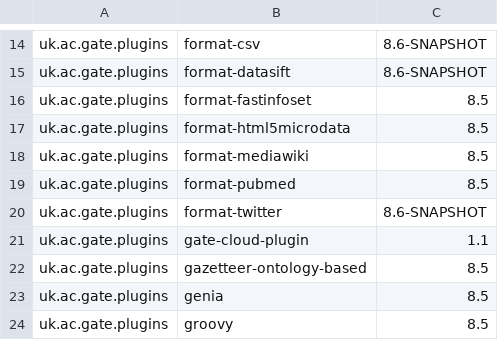
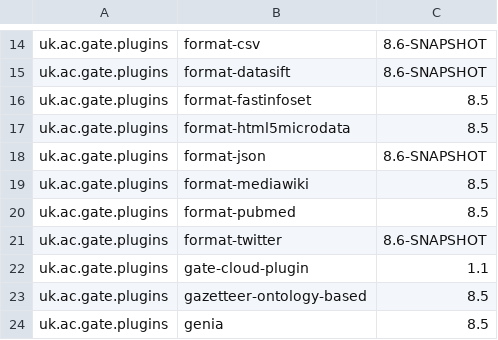
Before and after one commit to GateNLP/gate-metadata, a TSV file: default-plugins/plugins-8.6-SNAPSHOT.tsv, drawn as a sheet; only a part is shown, gaps mark what is left out; the shorter side is filled out with more unchanged rows; the diff names each change by its address in the sheet, - before the commit and + after, or states it on an @@ line.

Commit message:
added the format-json plugin

```diff
--- a/default-plugins/plugins-8.6-SNAPSHOT.tsv
+++ b/default-plugins/plugins-8.6-SNAPSHOT.tsv
+row 18: uk.ac.gate.plugins | format-json | 8.6-SNAPSHOT
```
